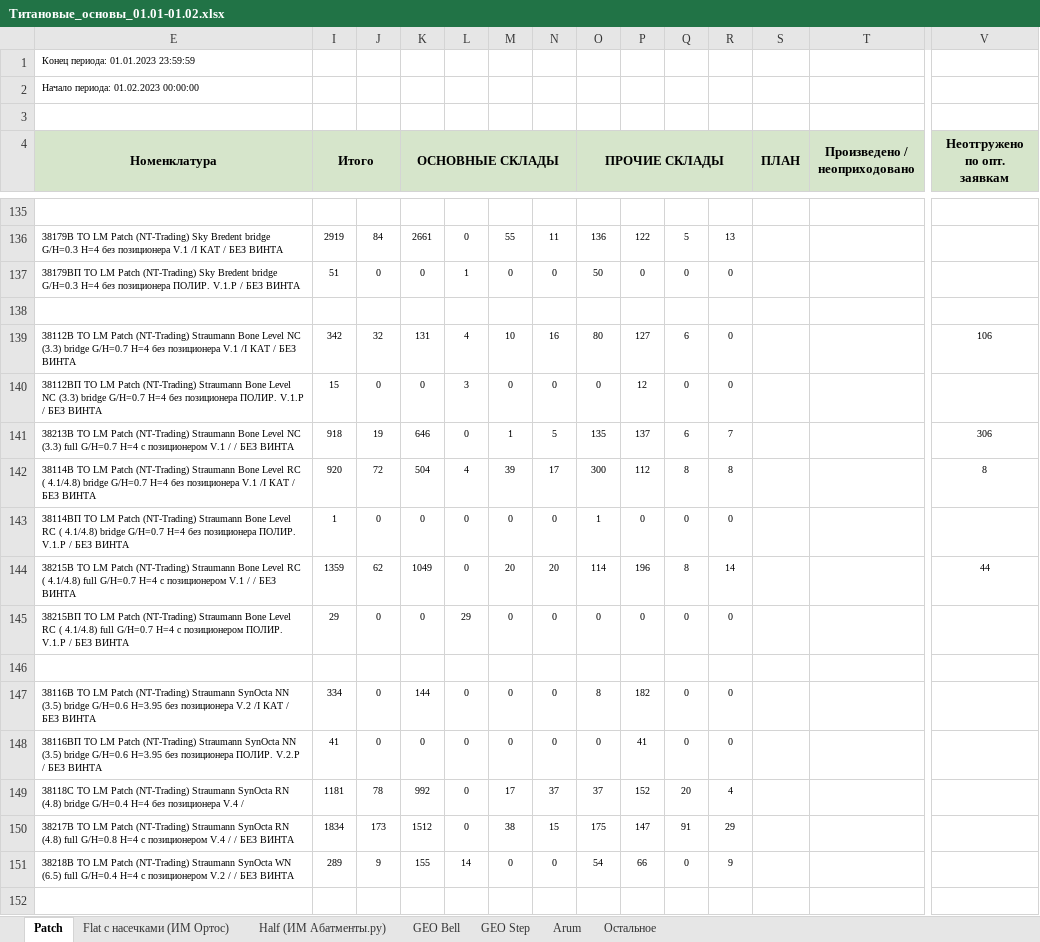
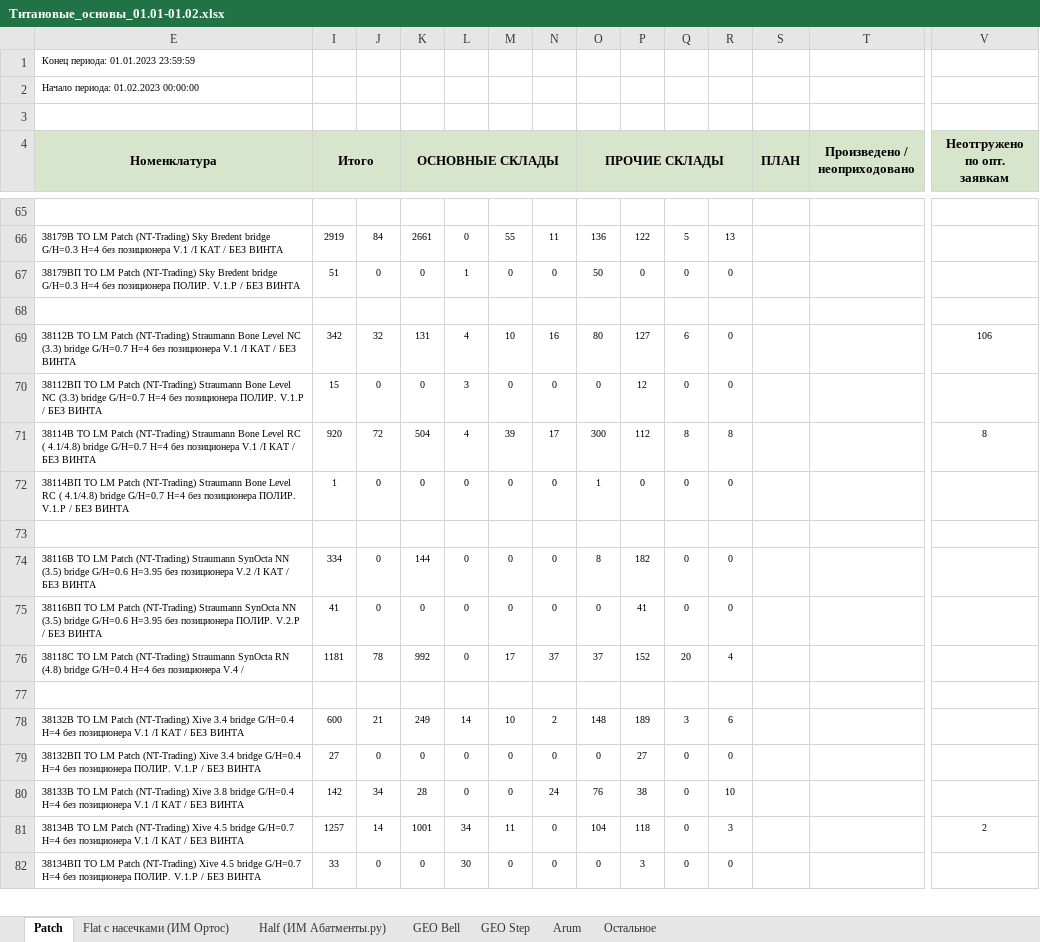
Before and after one commit to Uoiferise/ORTOS_Production_reports, an Excel workbook: output_reports/Титановые_основы_01.01-01.02.xlsx, sheet Patch, drawn as a sheet; only a part is shown, gaps mark what is left out; the shorter side is filled out with more unchanged rows; values as stored, in another font and other column widths than the file's, no borders; rows hold the shown columns only; the diff covers the shown part only; the diff names each change by its address in the sheet, - before the commit and + after, or states it on an @@ line.

```diff
--- a/output_reports/Титановые_основы_01.01-01.02.xlsx (sheet Patch)
+++ b/output_reports/Титановые_основы_01.01-01.02.xlsx (sheet Patch)
-row 141: 38213В ТО LM Patch (NT-Trading) Straumann Bone Level NC (3.3) full G/H=0.7 H=4 с позиционером V.1 / / БЕЗ ВИНТА | 918 | 19 | 646 | 0 | 1 | 5 | 135 | 137 | 6 | 7 |  |  | 306
-row 144: 38215В ТО LM Patch (NT-Trading) Straumann Bone Level RC ( 4.1/4.8) full G/H=0.7 H=4 с позиционером V.1 / / БЕЗ ВИНТА | 1359 | 62 | 1049 | 0 | 20 | 20 | 114 | 196 | 8 | 14 |  |  | 44
-row 145: 38215ВП ТО LM Patch (NT-Trading) Straumann Bone Level RC ( 4.1/4.8) full G/H=0.7 H=4 с позиционером ПОЛИР. V.1.P / БЕЗ ВИНТА | 29 | 0 | 0 | 29 | 0 | 0 | 0 | 0 | 0 | 0
-row 150: 38217В ТО LM Patch (NT-Trading) Straumann SynOcta RN (4.8) full G/H=0.8 H=4 с позиционером V.4 / / БЕЗ ВИНТА | 1834 | 173 | 1512 | 0 | 38 | 15 | 175 | 147 | 91 | 29
-row 151: 38218В ТО LM Patch (NT-Trading) Straumann SynOcta WN (6.5) full G/H=0.4 H=4 с позиционером V.2 / / БЕЗ ВИНТА | 289 | 9 | 155 | 14 | 0 | 0 | 54 | 66 | 0 | 9
```
Also changed, not shown: 81 removed rows and 13 edited cells elsewhere in this sheet, sheet GEO Bell, sheet Flat с насечками (ИМ Ортос), hidden cells, 3 other files.
